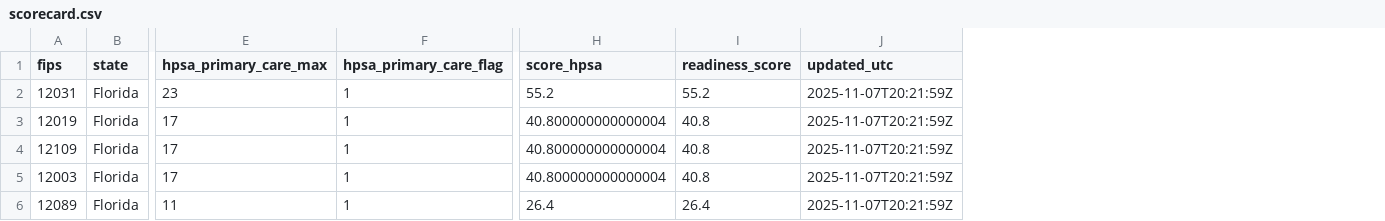
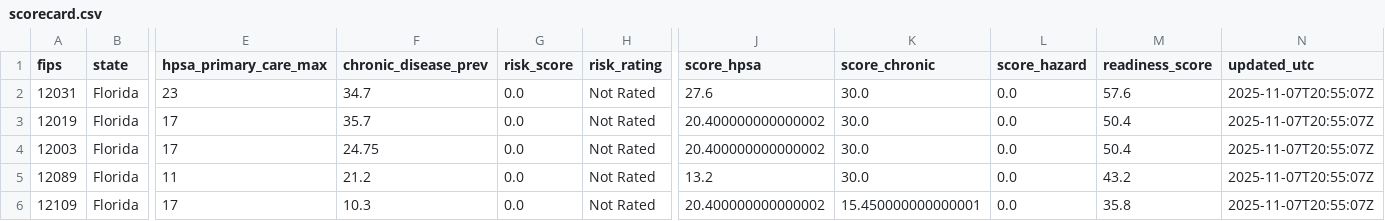
Before and after one commit to scottmadden/jax-health-scorecard, a CSV file: data/scorecard.csv, drawn as a sheet; only a part is shown, gaps mark what is left out; removed rows and columns are numbered as before the commit, all else as after; rows hold the shown columns only; the diff names each change by its address in the sheet, - before the commit and + after, or states it on an @@ line.

Commit message:
Phase 2: Add CDC PLACES chronic disease + FEMA hazard risk indicators
- Add 3 new health indicators (chronic disease, hazard risk, respiratory placeholder)
- Rebalance scoring: Primary Care 30pts + Chronic Disease 30pts + AQI 15pts + Hazard 15pts
- New data sources: CDC PLACES API, FEMA NRI API
- Enhanced HTML table with scoring legend
- Updated rankings show St. Johns County as healthiest (10.3% chronic disease)
- All indicators from free public APIs, zero cost

New results:
1. Duval: 57.6 (high HPSA + chronic disease)
2. Clay: 50.4 (highest chronic disease 35.7%)
3. Baker: 50.4
4. Nassau: 43.2
5. St. Johns: 35.8 (lowest chronic disease)

```diff
--- a/data/scorecard.csv
+++ b/data/scorecard.csv
-column F (hpsa_primary_care_flag), rows 2-3: 1 | 1; rows 5-6: 1 | 1
+column F (chronic_disease_prev), rows 2-5: 34.7 | 35.7 | 24.75 | 21.2
+column G (risk_score), rows 2-5: all 0.0
+column H (risk_rating), rows 2-5: all Not Rated
+column K (score_chronic), rows 2-5: all 30.0
+column L (score_hazard), rows 2-5: all 0.0
-J2 (score_hpsa): 55.2
+J2 (score_hpsa): 27.6
-M2 (readiness_score): 55.2
+M2 (readiness_score): 57.6
-N2:N3 (updated_utc): 2025-11-07T20:21:59Z
+N2:N3 (updated_utc): 2025-11-07T20:55:07Z
-J3 (score_hpsa): 40.800000000000004
+J3 (score_hpsa): 20.400000000000002
-M3 (readiness_score): 40.8
+M3 (readiness_score): 50.4
-row 4: 12109 | Florida | 17 | 1 | 40.800000000000004 | 40.8 | 2025-11-07T20:21:59Z
-J4 (score_hpsa): 40.800000000000004
+J4 (score_hpsa): 20.400000000000002
-M4 (readiness_score): 40.8
+M4 (readiness_score): 50.4
-N4:N5 (updated_utc): 2025-11-07T20:21:59Z
+N4:N5 (updated_utc): 2025-11-07T20:55:07Z
-J5 (score_hpsa): 26.4
+J5 (score_hpsa): 13.2
-M5 (readiness_score): 26.4
+M5 (readiness_score): 43.2
+row 6: 12109 | Florida | 17 | 10.3 | 0.0 | Not Rated | 20.400000000000002 | 15.450000000000001 | 0.0 | 35.8 | 2025-11-07T20:55:07Z
```
Also changed, not shown: 4 other files.
